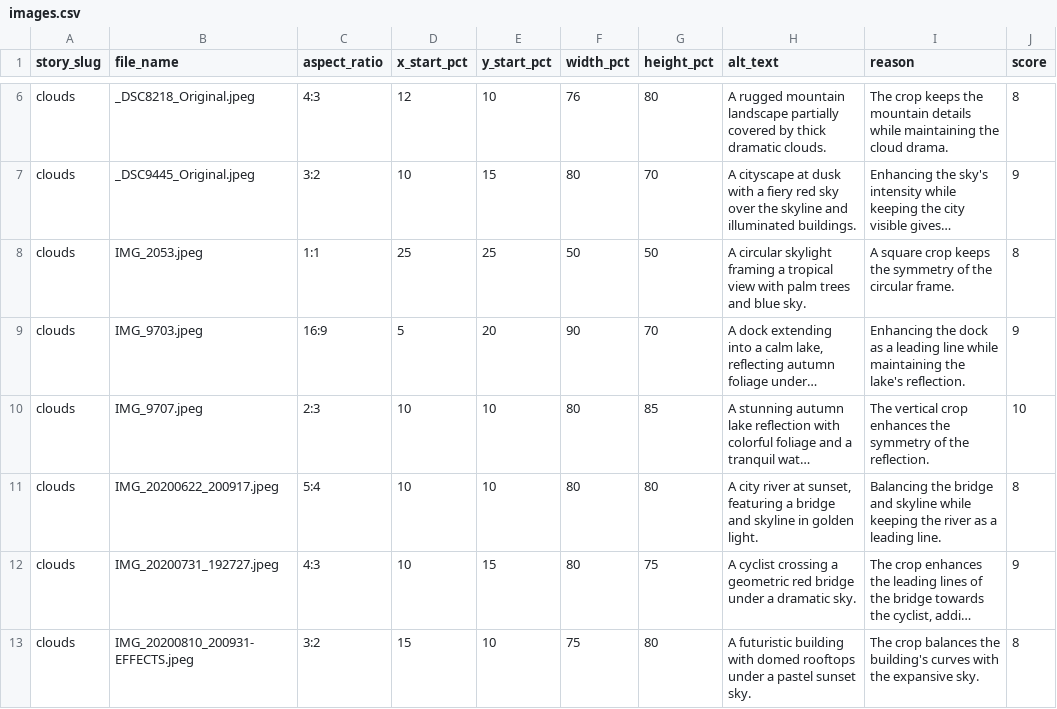
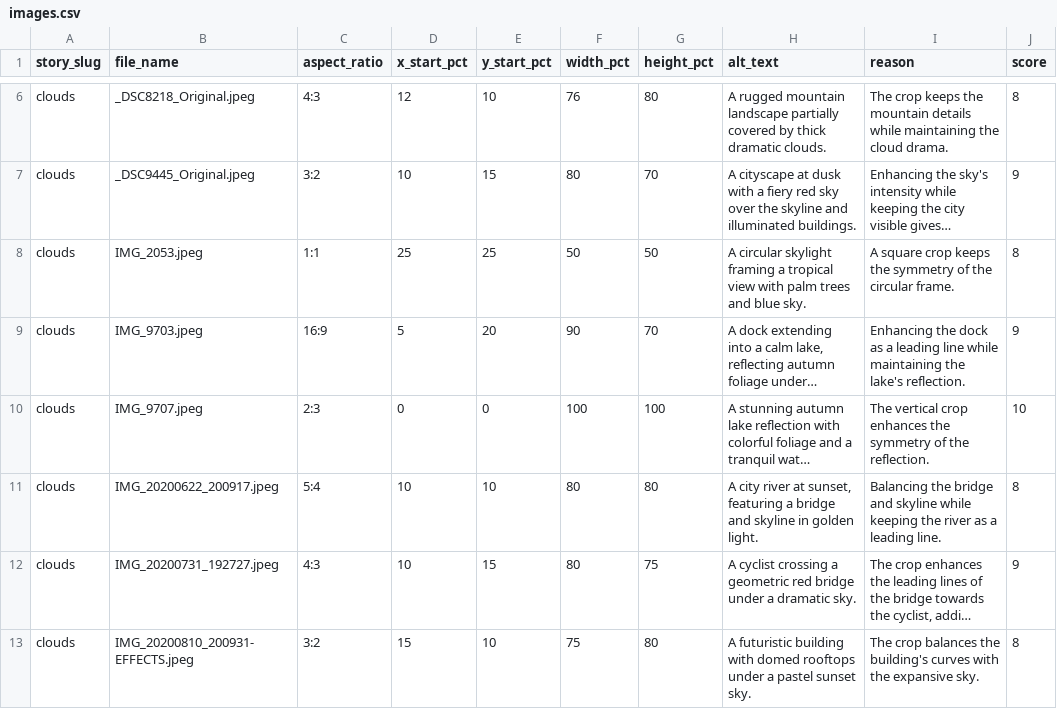
Before and after one commit to batlounis/batlounis-site, a CSV file: src/data/images.csv, drawn as a sheet; only a part is shown, gaps mark what is left out; long unchanged cells end in …; the diff names each change by its address in the sheet, - before the commit and + after, or states it on an @@ line.

```diff
--- a/src/data/images.csv
+++ b/src/data/images.csv
-D10 (x_start_pct): 10
+D10 (x_start_pct): 0
-E10 (y_start_pct): 10
+E10 (y_start_pct): 0
-F10 (width_pct): 80
+F10 (width_pct): 100
-G10 (height_pct): 85
+G10 (height_pct): 100
```
Also changed, not shown: src/data/stories.csv, 14 other files.
